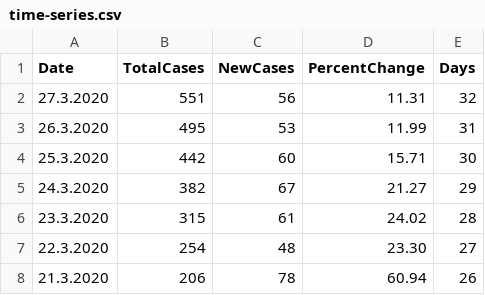
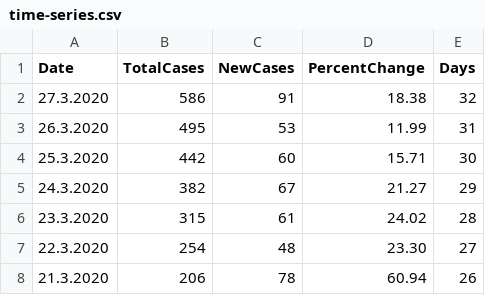
Before and after one commit to viborccom/data, a CSV file: covid-19/croatia/time-series.csv, drawn as a sheet; only a part is shown.

Commit message:
March 27, evening update

```diff
--- a/covid-19/croatia/time-series.csv
+++ b/covid-19/croatia/time-series.csv
@@ -1,3 +1,3 @@
 Date,TotalCases,NewCases,PercentChange,Days
-27.3.2020,551,56,11.31,32
+27.3.2020,586,91,18.38,32
 26.3.2020,495,53,11.99,31
```
